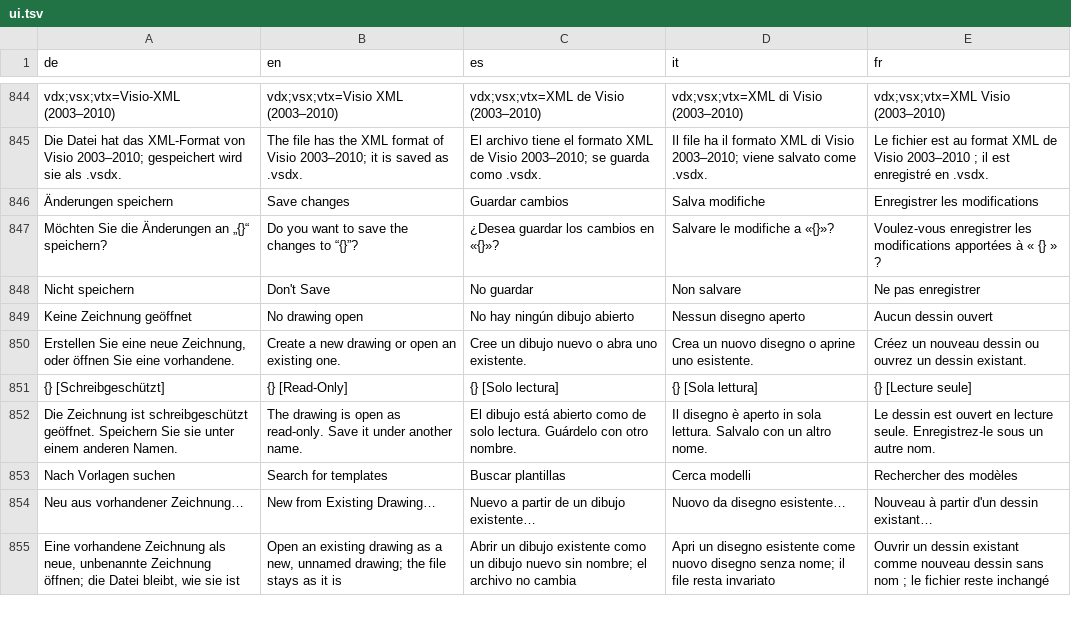
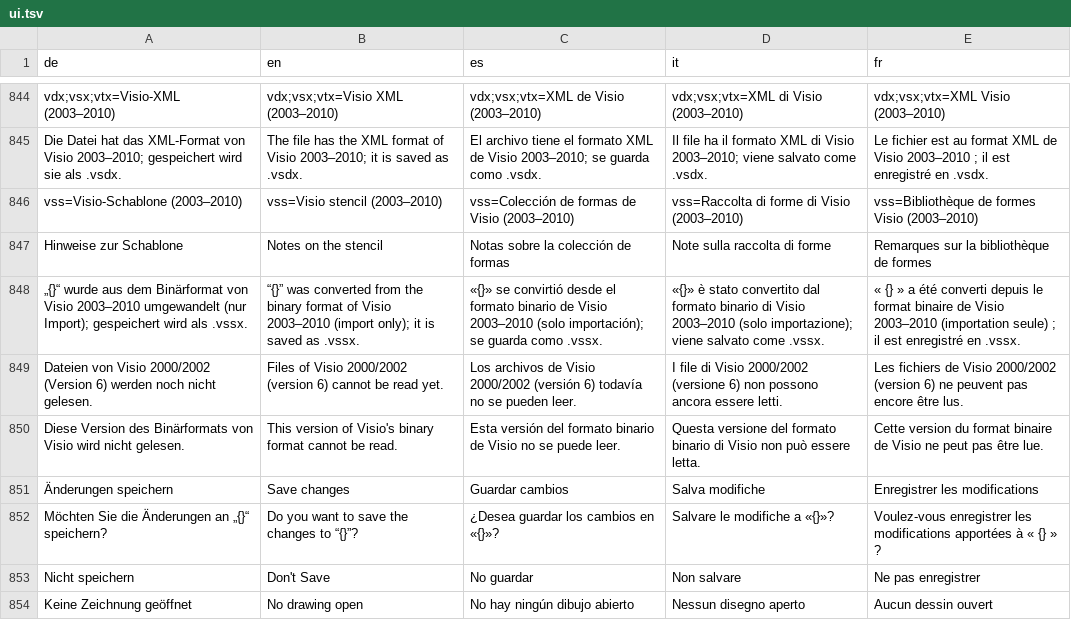
Before and after one commit to JFLibrary/JFLib, a TSV file: apps/JFDiagrammer/locales/ui.tsv, drawn as a sheet; only a part is shown, gaps mark what is left out; the shorter side is filled out with more unchanged rows.

```diff
--- a/apps/JFDiagrammer/locales/ui.tsv
+++ b/apps/JFDiagrammer/locales/ui.tsv
@@ -845,2 +845,7 @@ vdx;vsx;vtx=Visio-XML (2003–2010)	vdx;vsx;vtx=Visio XML (2003–2010)	vdx;vsx;
 Die Datei hat das XML-Format von Visio 2003–2010; gespeichert wird sie als .vsdx.	The file has the XML format of Visio 2003–2010; it is saved as .vsdx.	El archivo tiene el formato XML de Visio 2003–2010; se guarda como .vsdx.	Il file ha il formato XML di Visio 2003–2010; viene salvato come .vsdx.	Le fichier est au format XML de Visio 2003–2010 ; il est enregistré en .vsdx.
+vss=Visio-Schablone (2003–2010)	vss=Visio stencil (2003–2010)	vss=Colección de formas de Visio (2003–2010)	vss=Raccolta di forme di Visio (2003–2010)	vss=Bibliothèque de formes Visio (2003–2010)
+Hinweise zur Schablone	Notes on the stencil	Notas sobre la colección de formas	Note sulla raccolta di forme	Remarques sur la bibliothèque de formes
+„{}“ wurde aus dem Binärformat von Visio 2003–2010 umgewandelt (nur Import); gespeichert wird als .vssx.	“{}” was converted from the binary format of Visio 2003–2010 (import only); it is saved as .vssx.	«{}» se convirtió desde el formato binario de Visio 2003–2010 (solo importación); se guarda como .vssx.	«{}» è stato convertito dal formato binario di Visio 2003–2010 (solo importazione); viene salvato come .vssx.	« {} » a été converti depuis le format binaire de Visio 2003–2010 (importation seule) ; il est enregistré en .vssx.
+Dateien von Visio 2000/2002 (Version 6) werden noch nicht gelesen.	Files of Visio 2000/2002 (version 6) cannot be read yet.	Los archivos de Visio 2000/2002 (versión 6) todavía no se pueden leer.	I file di Visio 2000/2002 (versione 6) non possono ancora essere letti.	Les fichiers de Visio 2000/2002 (version 6) ne peuvent pas encore être lus.
+Diese Version des Binärformats von Visio wird nicht gelesen.	This version of Visio's binary format cannot be read.	Esta versión del formato binario de Visio no se puede leer.	Questa versione del formato binario di Visio non può essere letta.	Cette version du format binaire de Visio ne peut pas être lue.
 Änderungen speichern	Save changes	Guardar cambios	Salva modifiche	Enregistrer les modifications
```
Also changed, not shown: 10 other files.
